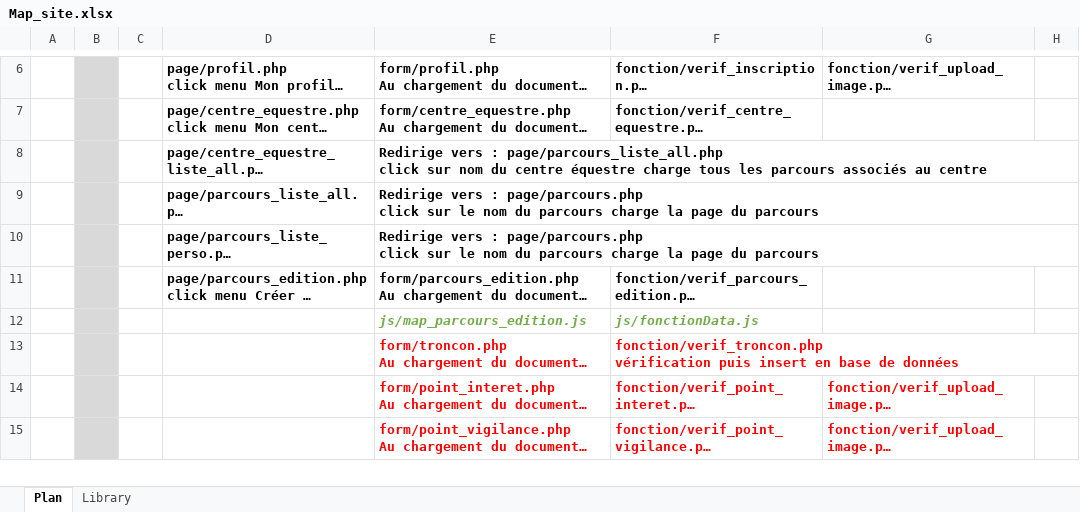
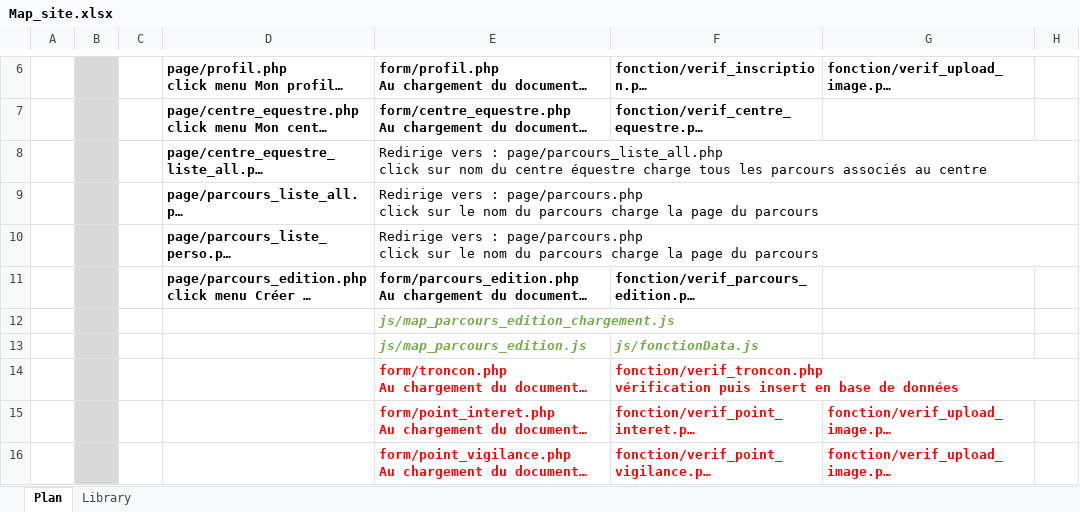
Before and after one commit to aurelien-altarriba/peoc, an Excel workbook: Map_site.xlsx, sheet Plan, drawn as a sheet; only a part is shown, gaps mark what is left out; long unchanged cells end in …; values as stored, in another font and other column widths than the file's, no borders; the diff covers the shown part only; the diff names each change by its address in the sheet, - before the commit and + after, or states it on an @@ line.

```diff
--- a/Map_site.xlsx (sheet Plan)
+++ b/Map_site.xlsx (sheet Plan)
-E8:E10 bold: on
+E8:E10 bold: off
+row 12:  |  |  |  | js/map_parcours_edition_chargement.js
```
Also changed, not shown: 1 added row, 8 removed rows and cell formats elsewhere in this sheet, 32 other files.
